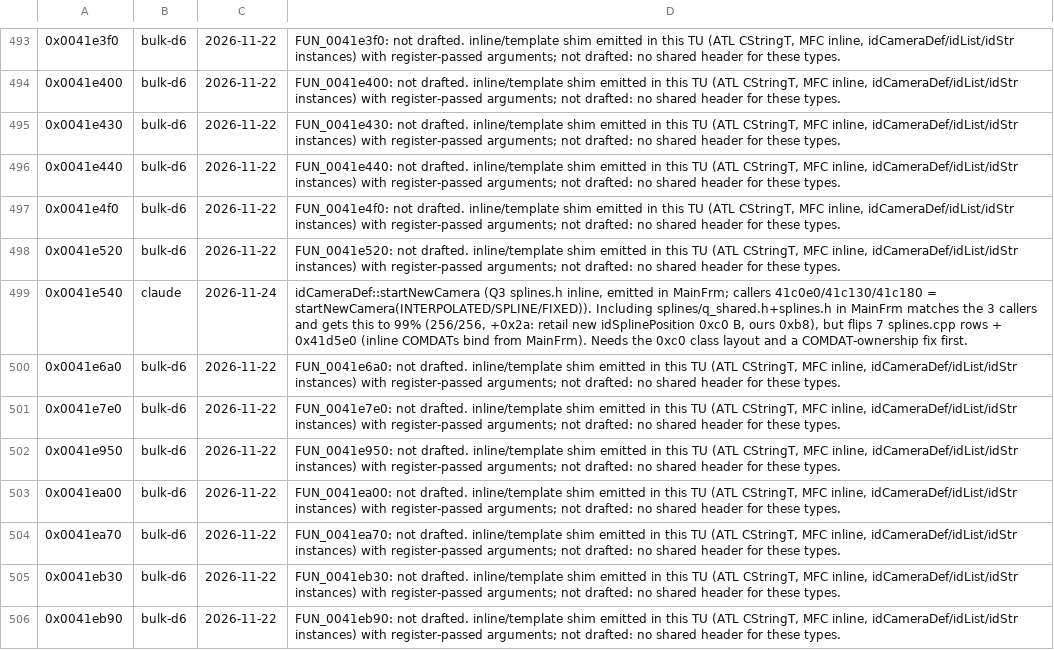
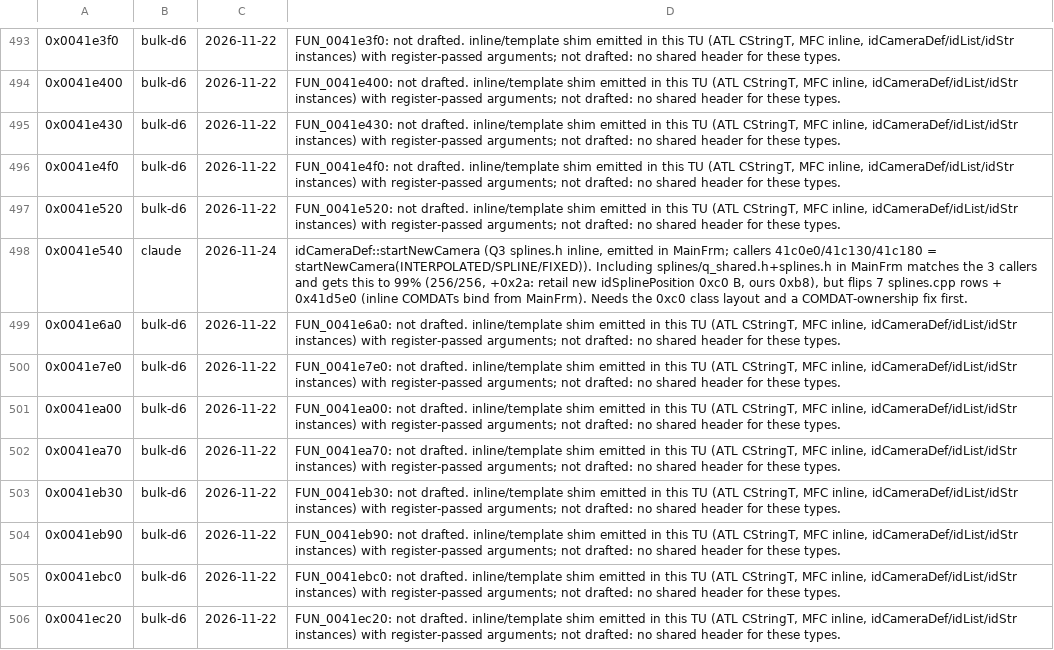
Before and after one commit to nawaftahir/cod2_wip, a TSV file: ledger/defer.tsv, drawn as a sheet; only a part is shown, gaps mark what is left out; the shorter side is filled out with more unchanged rows.

Commit message:
MainFrm: claim idList<idVec3_t*> Resize and operator[] shims (+317 B)

```diff
--- a/ledger/defer.tsv
+++ b/ledger/defer.tsv
@@ -495,3 +495,2 @@
 0x0041e430	bulk-d6	2026-11-22	FUN_0041e430: not drafted. inline/template shim emitted in this TU (ATL CStringT, MFC inline, idCameraDef/idList/idStr instances) with register-passed arguments; not drafted: no shared header for these types.
-0x0041e440	bulk-d6	2026-11-22	FUN_0041e440: not drafted. inline/template shim emitted in this TU (ATL CStringT, MFC inline, idCameraDef/idList/idStr instances) with register-passed arguments; not drafted: no shared header for these types.
 0x0041e4f0	bulk-d6	2026-11-22	FUN_0041e4f0: not drafted. inline/template shim emitted in this TU (ATL CStringT, MFC inline, idCameraDef/idList/idStr instances) with register-passed arguments; not drafted: no shared header for these types.
@@ -501,3 +500,2 @@
 0x0041e7e0	bulk-d6	2026-11-22	FUN_0041e7e0: not drafted. inline/template shim emitted in this TU (ATL CStringT, MFC inline, idCameraDef/idList/idStr instances) with register-passed arguments; not drafted: no shared header for these types.
-0x0041e950	bulk-d6	2026-11-22	FUN_0041e950: not drafted. inline/template shim emitted in this TU (ATL CStringT, MFC inline, idCameraDef/idList/idStr instances) with register-passed arguments; not drafted: no shared header for these types.
 0x0041ea00	bulk-d6	2026-11-22	FUN_0041ea00: not drafted. inline/template shim emitted in this TU (ATL CStringT, MFC inline, idCameraDef/idList/idStr instances) with register-passed arguments; not drafted: no shared header for these types.
```
Also changed, not shown: ledger/matches.tsv.
